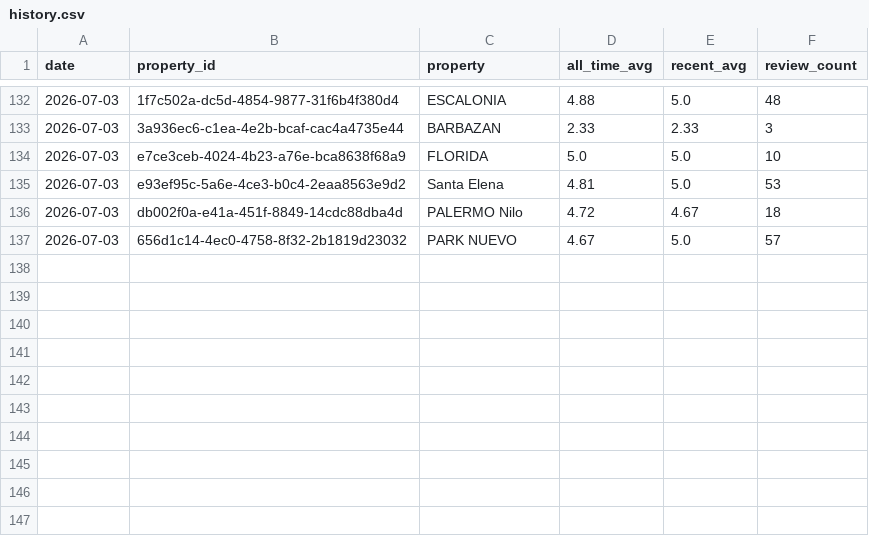
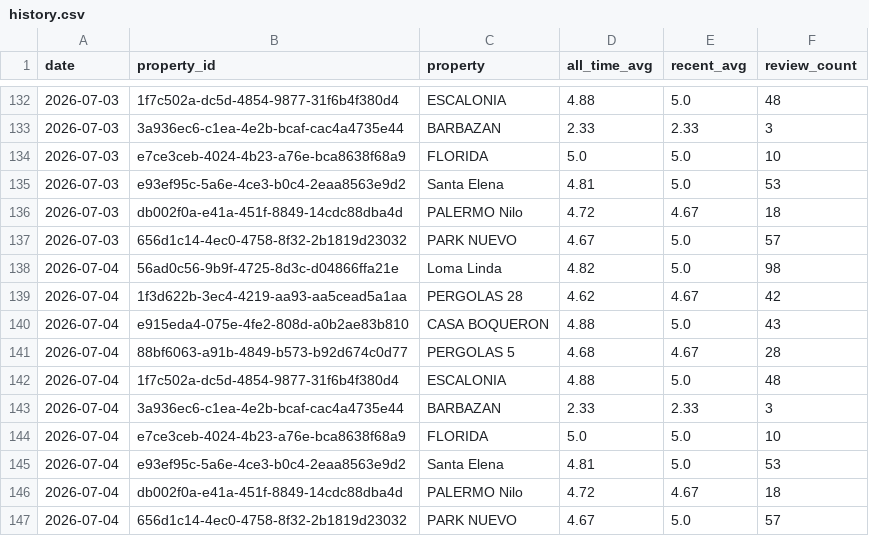
Before and after one commit to nielsmillenaar-tech/review-tracker, a CSV file: history.csv, drawn as a sheet; only a part is shown, gaps mark what is left out; the diff names each change by its address in the sheet, - before the commit and + after, or states it on an @@ line.

```diff
--- a/history.csv
+++ b/history.csv
+row 138: 2026-07-04 | 56ad0c56-9b9f-4725-8d3c-d04866ffa21e | Loma Linda | 4.82 | 5.0 | 98
+row 139: 2026-07-04 | 1f3d622b-3ec4-4219-aa93-aa5cead5a1aa | PERGOLAS 28 | 4.62 | 4.67 | 42
+row 140: 2026-07-04 | e915eda4-075e-4fe2-808d-a0b2ae83b810 | CASA BOQUERON | 4.88 | 5.0 | 43
+row 141: 2026-07-04 | 88bf6063-a91b-4849-b573-b92d674c0d77 | PERGOLAS 5 | 4.68 | 4.67 | 28
+row 142: 2026-07-04 | 1f7c502a-dc5d-4854-9877-31f6b4f380d4 | ESCALONIA | 4.88 | 5.0 | 48
+row 143: 2026-07-04 | 3a936ec6-c1ea-4e2b-bcaf-cac4a4735e44 | BARBAZAN | 2.33 | 2.33 | 3
+row 144: 2026-07-04 | e7ce3ceb-4024-4b23-a76e-bca8638f68a9 | FLORIDA | 5.0 | 5.0 | 10
+row 145: 2026-07-04 | e93ef95c-5a6e-4ce3-b0c4-2eaa8563e9d2 | Santa Elena | 4.81 | 5.0 | 53
+row 146: 2026-07-04 | db002f0a-e41a-451f-8849-14cdc88dba4d | PALERMO Nilo | 4.72 | 4.67 | 18
+row 147: 2026-07-04 | 656d1c14-4ec0-4758-8f32-2b1819d23032 | PARK NUEVO | 4.67 | 5.0 | 57
```
Also changed, not shown: 1 other file.
